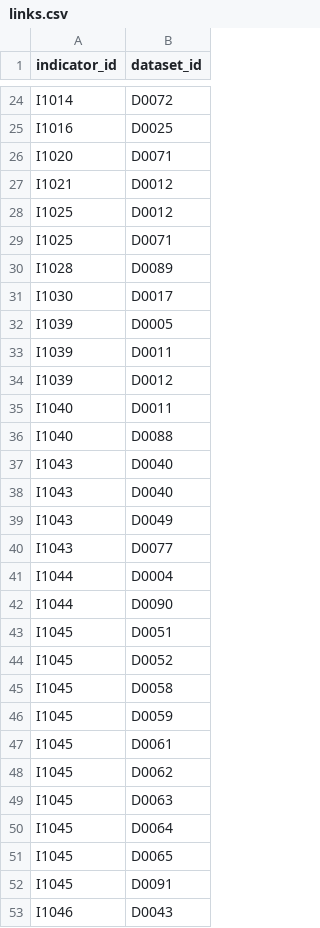
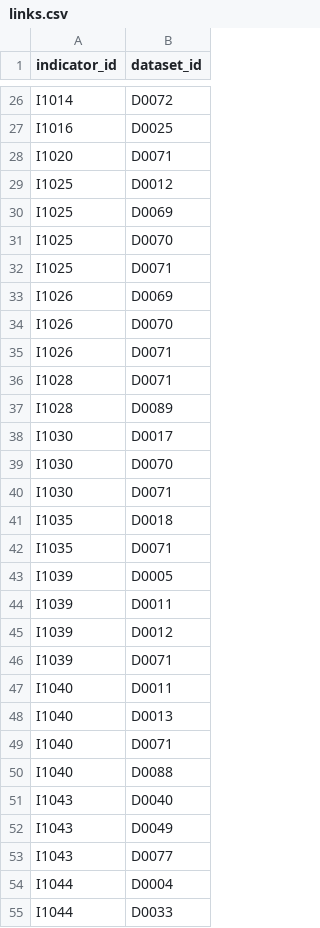
Before and after one commit to valorada/catalog, a CSV file: data/links.csv, drawn as a sheet; only a part is shown, gaps mark what is left out; the shorter side is filled out with more unchanged rows; removed rows and columns are numbered as before the commit, all else as after; the diff covers the shown part only; the diff names each change by its address in the sheet, - before the commit and + after, or states it on an @@ line.

```diff
--- a/data/links.csv
+++ b/data/links.csv
-row 27: I1021 | D0012
+row 30: I1025 | D0069
+row 31: I1025 | D0070
+row 33: I1026 | D0069
+row 34: I1026 | D0070
+row 35: I1026 | D0071
+row 36: I1028 | D0071
+row 39: I1030 | D0070
+row 40: I1030 | D0071
+row 41: I1035 | D0018
+row 42: I1035 | D0071
+row 46: I1039 | D0071
+row 48: I1040 | D0013
+row 49: I1040 | D0071
-row 37: I1043 | D0040
+row 55: I1044 | D0033
```
Also changed, not shown: 31 added rows and 3 removed rows elsewhere in this file.
